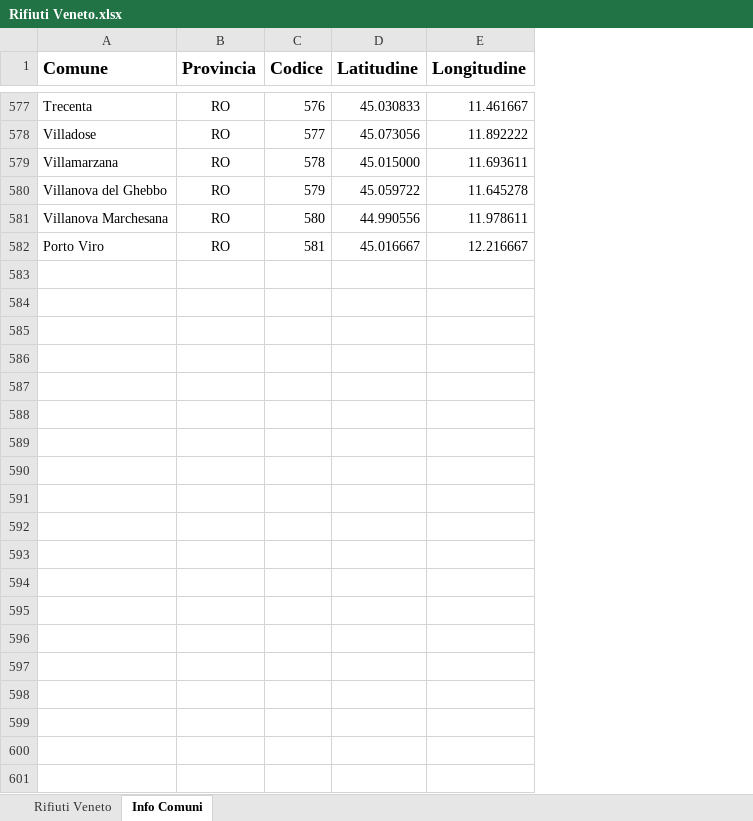
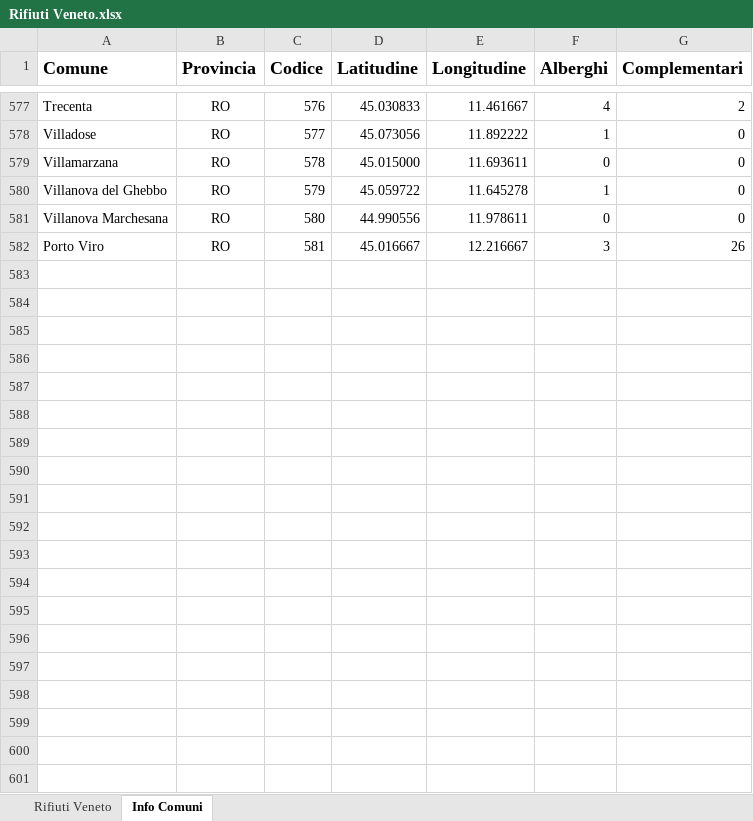
Before and after one commit to GabrieleMazza/TesiDiLaurea, an Excel workbook: Rifiuti Veneto/Rifiuti Veneto.xlsx, sheet Info Comuni, drawn as a sheet; only a part is shown, gaps mark what is left out; values as stored, in another font and other column widths than the file's, no borders; the diff covers the shown part only; the diff names each change by its address in the sheet, - before the commit and + after, or states it on an @@ line.

```diff
--- a/Rifiuti Veneto/Rifiuti Veneto.xlsx (sheet Info Comuni)
+++ b/Rifiuti Veneto/Rifiuti Veneto.xlsx (sheet Info Comuni)
+column F (Alberghi), rows 577-582: 4 | 1 | 0 | 1 | 0 | 3
+column G (Complementari), rows 577-582: 2 | 0 | 0 | 0 | 0 | 26
+row 583: (empty)
+row 584: (empty)
+row 585: (empty)
+row 586: (empty)
+row 587: (empty)
+row 588: (empty)
+row 589: (empty)
+row 590: (empty)
+row 591: (empty)
+row 592: (empty)
+row 593: (empty)
+row 594: (empty)
+row 595: (empty)
+row 596: (empty)
+row 597: (empty)
+row 598: (empty)
+row 599: (empty)
+row 600: (empty)
+row 601: (empty)
```
Also changed, not shown: 302 added rows elsewhere in this sheet, 20 other files.
